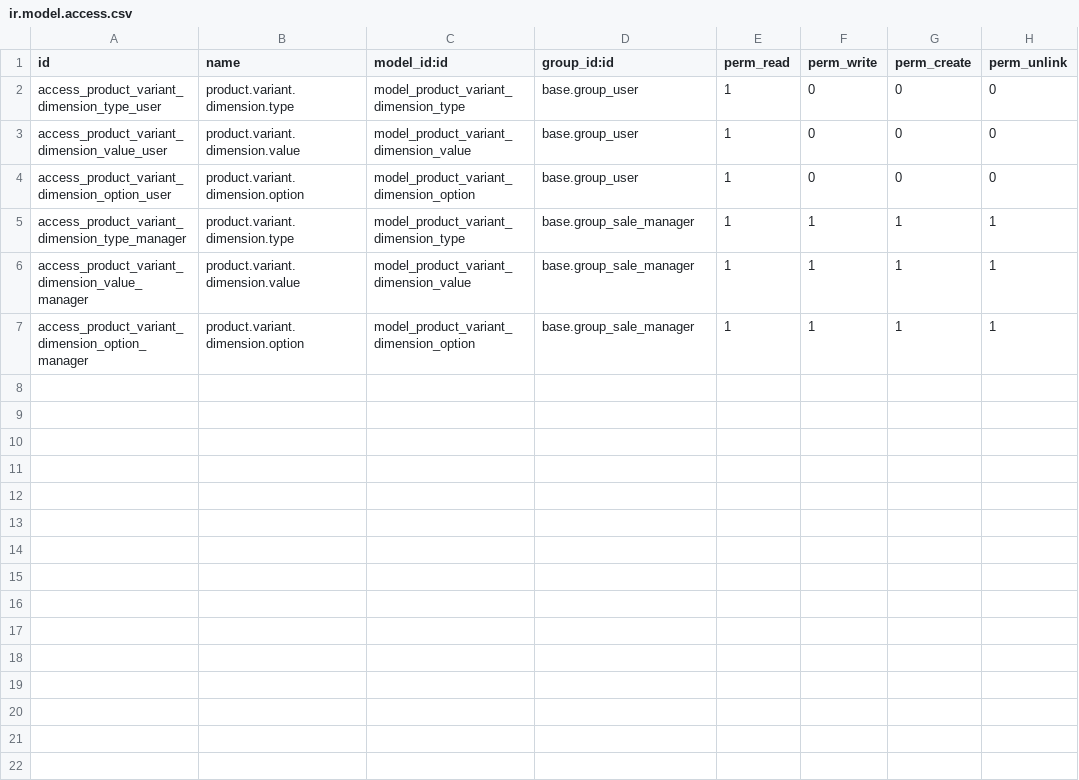
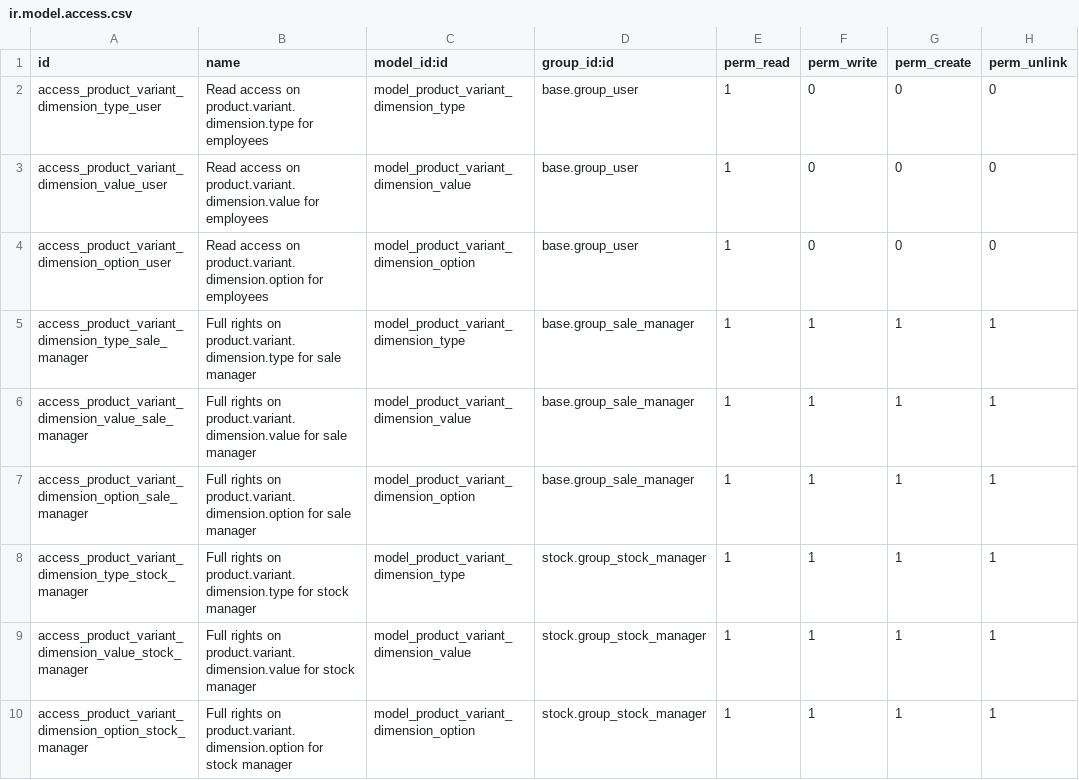
Before and after one commit to OCA/product-variant, a CSV file: product_variant_multi/security/ir.model.access.csv, drawn as a sheet.

Commit message:
Launchpad automatic translations update. (../trunk-extra-addons rev 5740)

```diff
--- a/product_variant_multi/security/ir.model.access.csv
+++ b/product_variant_multi/security/ir.model.access.csv
@@ -1,7 +1,10 @@
 "id","name","model_id:id","group_id:id","perm_read","perm_write","perm_create","perm_unlink"
-"access_product_variant_dimension_type_user","product.variant.dimension.type","model_product_variant_dimension_type","base.group_user",1,0,0,0
-"access_product_variant_dimension_value_user","product.variant.dimension.value","model_product_variant_dimension_value","base.group_user",1,0,0,0
-"access_product_variant_dimension_option_user","product.variant.dimension.option","model_product_variant_dimension_option","base.group_user",1,0,0,0
-"access_product_variant_dimension_type_manager","product.variant.dimension.type","model_product_variant_dimension_type","base.group_sale_manager",1,1,1,1
-"access_product_variant_dimension_value_manager","product.variant.dimension.value","model_product_variant_dimension_value","base.group_sale_manager",1,1,1,1
-"access_product_variant_dimension_option_manager","product.variant.dimension.option","model_product_variant_dimension_option","base.group_sale_manager",1,1,1,1
+"access_product_variant_dimension_type_user","Read access on product.variant.dimension.type for employees","model_product_variant_dimension_type","base.group_user",1,0,0,0
+"access_product_variant_dimension_value_user","Read access on product.variant.dimension.value for employees","model_product_variant_dimension_value","base.group_user",1,0,0,0
+"access_product_variant_dimension_option_user","Read access on product.variant.dimension.option for employees","model_product_variant_dimension_option","base.group_user",1,0,0,0
+"access_product_variant_dimension_type_sale_manager","Full rights on product.variant.dimension.type for sale manager","model_product_variant_dimension_type","base.group_sale_manager",1,1,1,1
+"access_product_variant_dimension_value_sale_manager","Full rights on product.variant.dimension.value for sale manager","model_product_variant_dimension_value","base.group_sale_manager",1,1,1,1
+"access_product_variant_dimension_option_sale_manager","Full rights on product.variant.dimension.option for sale manager","model_product_variant_dimension_option","base.group_sale_manager",1,1,1,1
+"access_product_variant_dimension_type_stock_manager","Full rights on product.variant.dimension.type for stock manager","model_product_variant_dimension_type","stock.group_stock_manager",1,1,1,1
+"access_product_variant_dimension_value_stock_manager","Full rights on product.variant.dimension.value for stock manager","model_product_variant_dimension_value","stock.group_stock_manager",1,1,1,1
+"access_product_variant_dimension_option_stock_manager","Full rights on product.variant.dimension.option for stock manager","model_product_variant_dimension_option","stock.group_stock_manager",1,1,1,1
```
Also changed, not shown: 9 other files.
